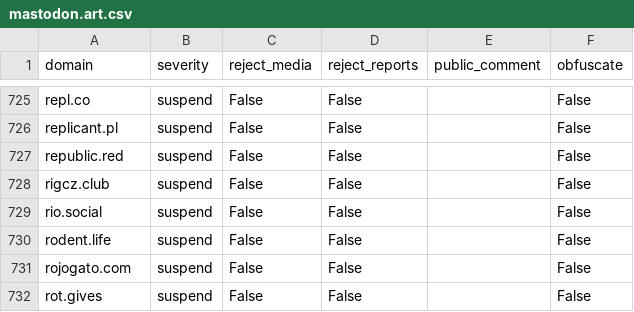
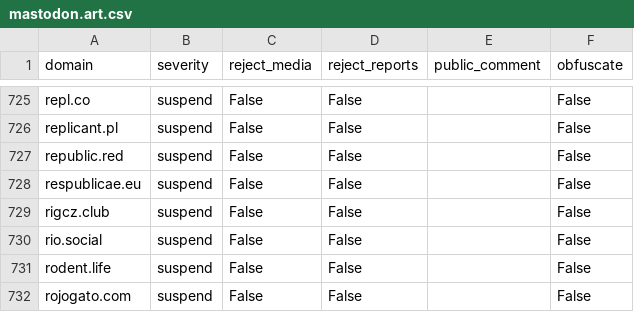
Before and after one commit to sgrigson/oliphant, a CSV file: blocklists/mastodon.art.csv, drawn as a sheet; only a part is shown, gaps mark what is left out; the shorter side is filled out with more unchanged rows.

Commit message:
automated commit on 2023-05-01 10:00:13

```diff
--- a/blocklists/mastodon.art.csv
+++ b/blocklists/mastodon.art.csv
@@ -727,2 +727,3 @@ replicant.pl,suspend,False,False,,False
 republic.red,suspend,False,False,,False
+respublicae.eu,suspend,False,False,,False
 rigcz.club,suspend,False,False,,False
```
